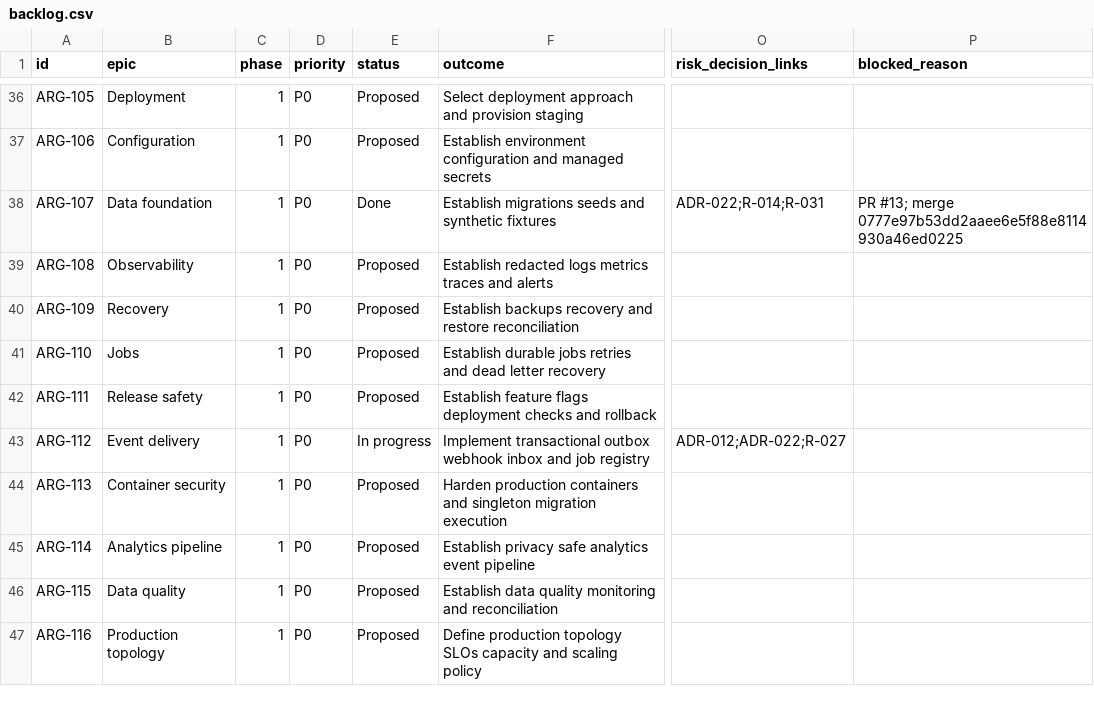
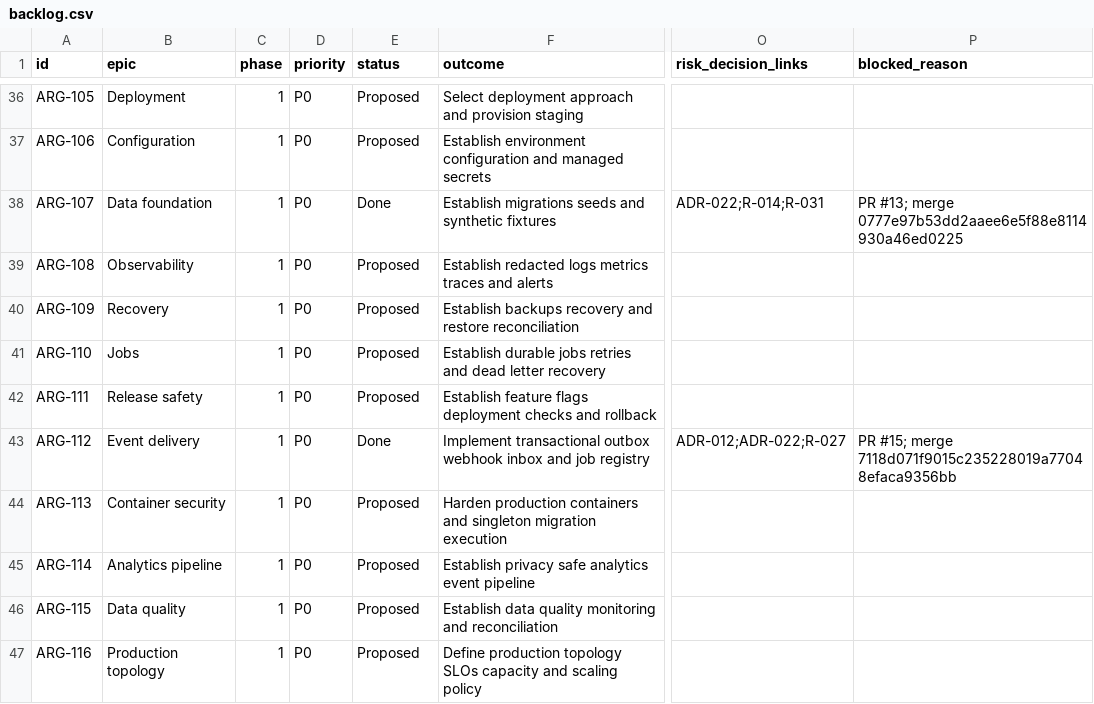
Before and after one commit to carlwelchdesign/matchmaker-ai, a CSV file: plans/tickets/backlog.csv, drawn as a sheet; only a part is shown, gaps mark what is left out; the diff names each change by its address in the sheet, - before the commit and + after, or states it on an @@ line.

```diff
--- a/plans/tickets/backlog.csv
+++ b/plans/tickets/backlog.csv
-E43 (status): In progress
+E43 (status): Done
-P43 (blocked_reason): (empty)
+P43 (blocked_reason): PR #15; merge 7118d071f9015c235228019a77048efaca9356bb
```
Also changed, not shown: 2 other files.
